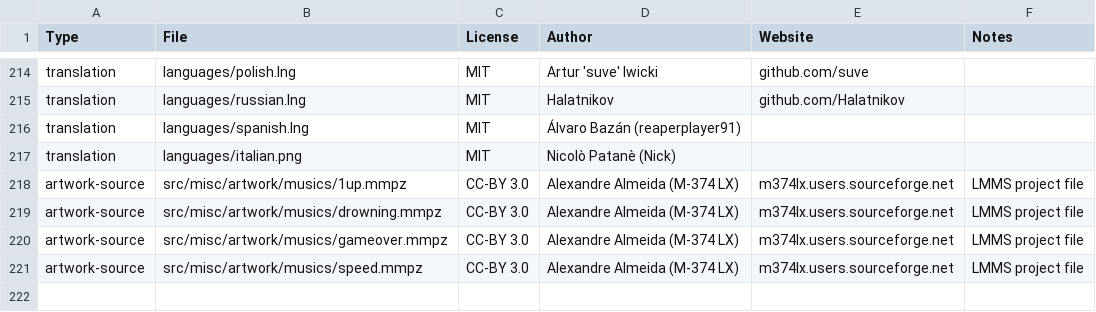
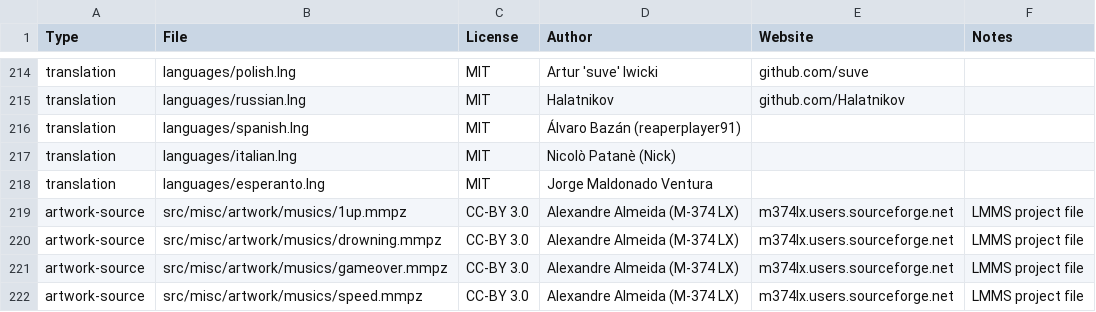
Before and after one commit to alemart/opensurge, a CSV file: src/misc/copyright_data.csv, drawn as a sheet; only a part is shown, gaps mark what is left out.

```diff
--- a/src/misc/copyright_data.csv
+++ b/src/misc/copyright_data.csv
@@ -216,3 +216,4 @@ translation;languages/russian.lng;MIT;Halatnikov;github.com/Halatnikov;
 translation;languages/spanish.lng;MIT;Álvaro Bazán (reaperplayer91);;
-translation;languages/italian.png;MIT;Nicolò Patanè (Nick);;
+translation;languages/italian.lng;MIT;Nicolò Patanè (Nick);;
+translation;languages/esperanto.lng;MIT;Jorge Maldonado Ventura;;
 artwork-source;src/misc/artwork/musics/1up.mmpz;CC-BY 3.0;Alexandre Almeida (M-374 LX);m374lx.users.sourceforge.net;LMMS project file
```
Also changed, not shown: 1 other file.
